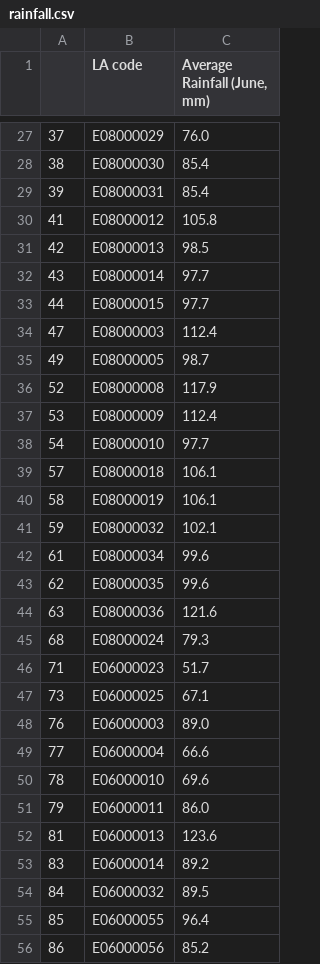
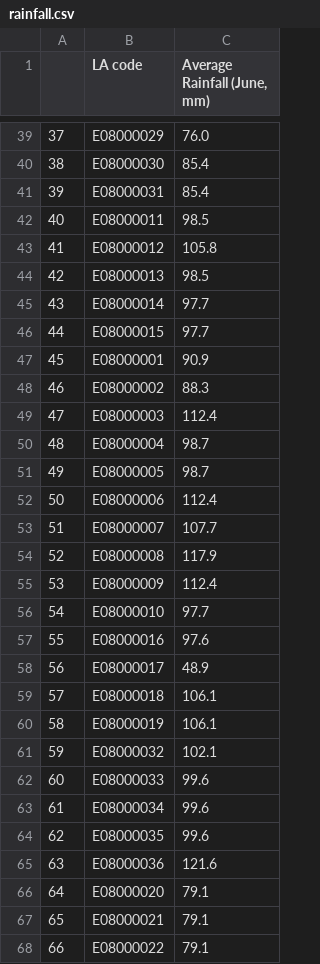
Before and after one commit to JonathanMarriott/ADS-Loneliness, a CSV file: weather/data/rainfall.csv, drawn as a sheet; only a part is shown, gaps mark what is left out; the shorter side is filled out with more unchanged rows; the diff covers the shown part only; the diff names each change by its address in the sheet, - before the commit and + after, or states it on an @@ line.

Commit message:
new LA codes weather

```diff
--- a/weather/data/rainfall.csv
+++ b/weather/data/rainfall.csv
+row 42: 40 | E08000011 | 98.5
+row 47: 45 | E08000001 | 90.9
+row 48: 46 | E08000002 | 88.3
+row 50: 48 | E08000004 | 98.7
+row 52: 50 | E08000006 | 112.4
+row 53: 51 | E08000007 | 107.7
+row 57: 55 | E08000016 | 97.6
+row 58: 56 | E08000017 | 48.9
+row 62: 60 | E08000033 | 99.6
+row 66: 64 | E08000020 | 79.1
+row 67: 65 | E08000021 | 79.1
+row 68: 66 | E08000022 | 79.1
```
Also changed, not shown: 54 added rows elsewhere in this file, master_df.csv, 1 other file.
